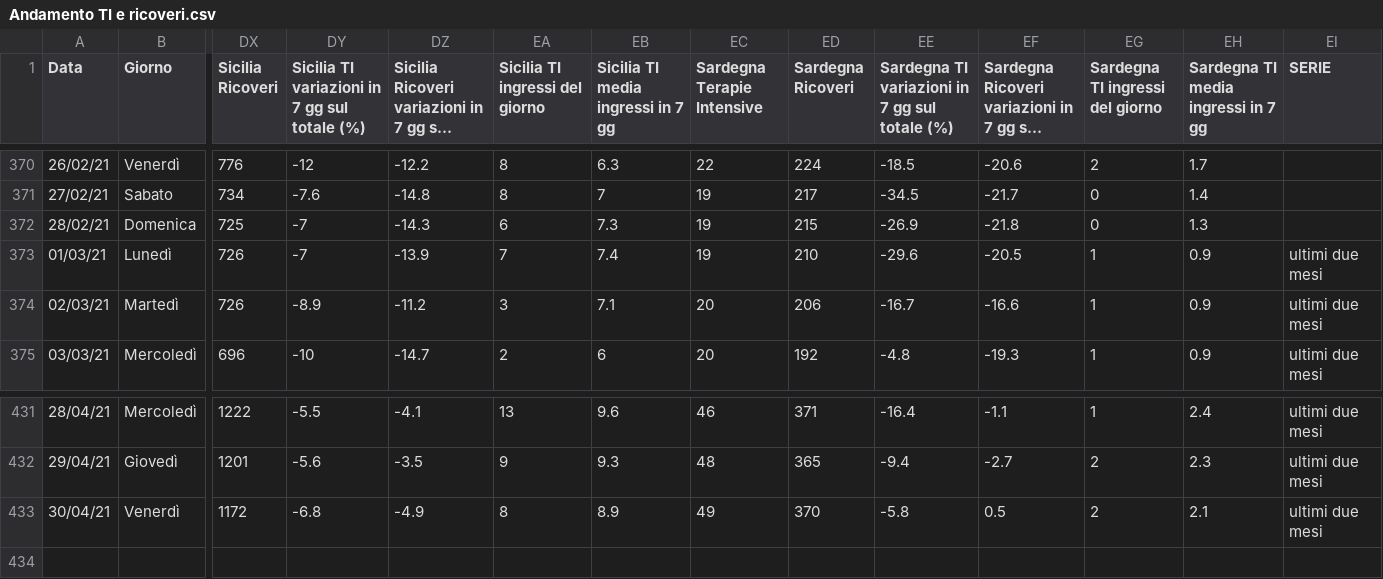
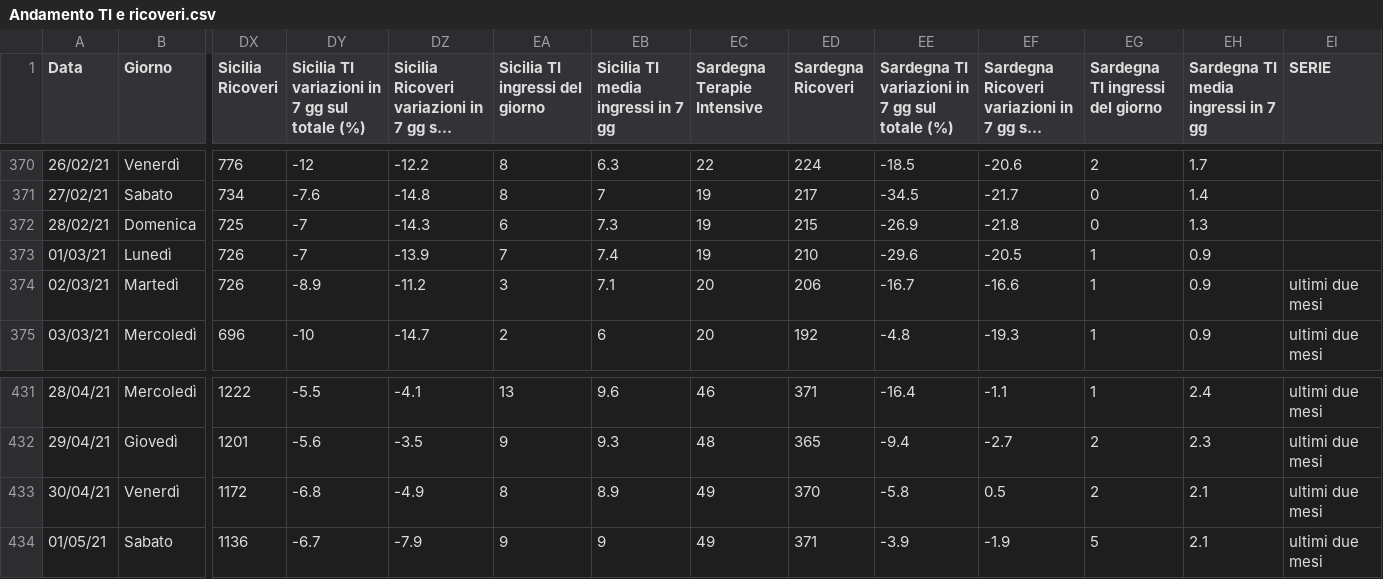
Before and after one commit to Paulsword/PilloleOttimismo, a CSV file: Andamento TI e ricoveri.csv, drawn as a sheet; only a part is shown, gaps mark what is left out; long unchanged cells end in …; rows hold the shown columns only; the diff names each change by its address in the sheet, - before the commit and + after, or states it on an @@ line.

```diff
--- a/Andamento TI e ricoveri.csv
+++ b/Andamento TI e ricoveri.csv
-EI373 (SERIE): ultimi due mesi
+EI373 (SERIE): (empty)
+row 434: 01/05/21 | Sabato | 1136 | -6.7 | -7.9 | 9 | 9 | 49 | 371 | -3.9 | -1.9 | 5 | 2.1 | ultimi due mesi
```
Also changed, not shown: Andamento Positivi.csv, Province Incidenza.csv, 30 other files.
